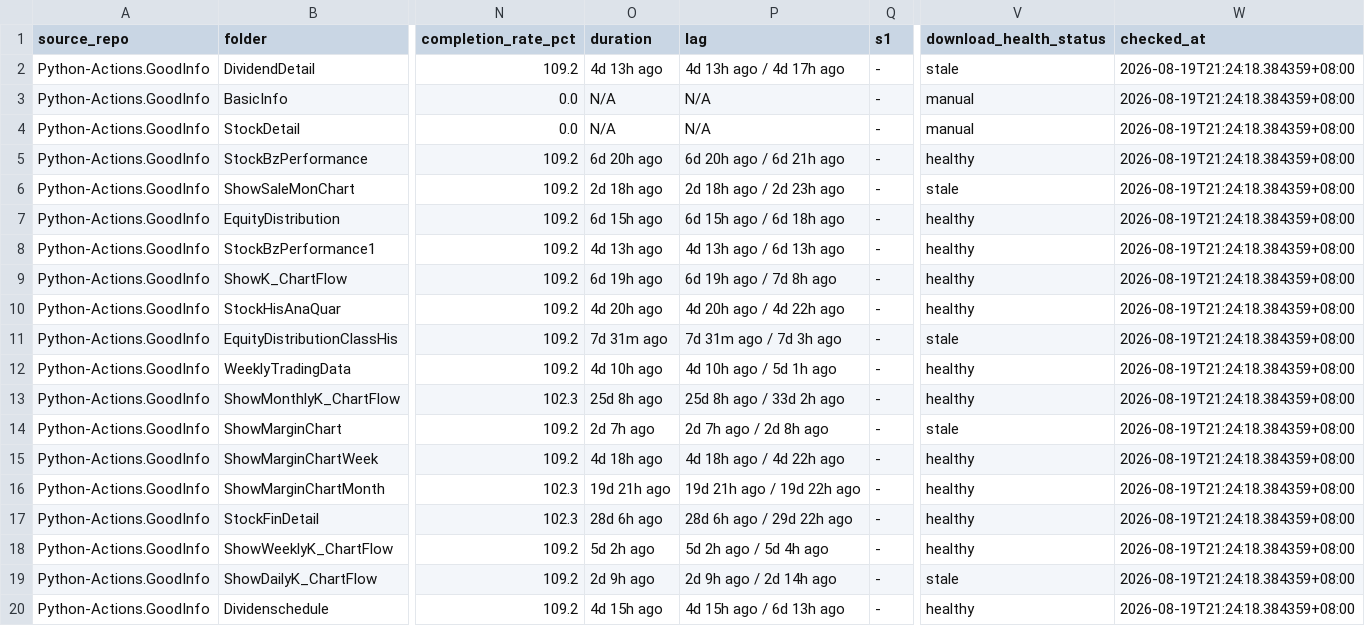
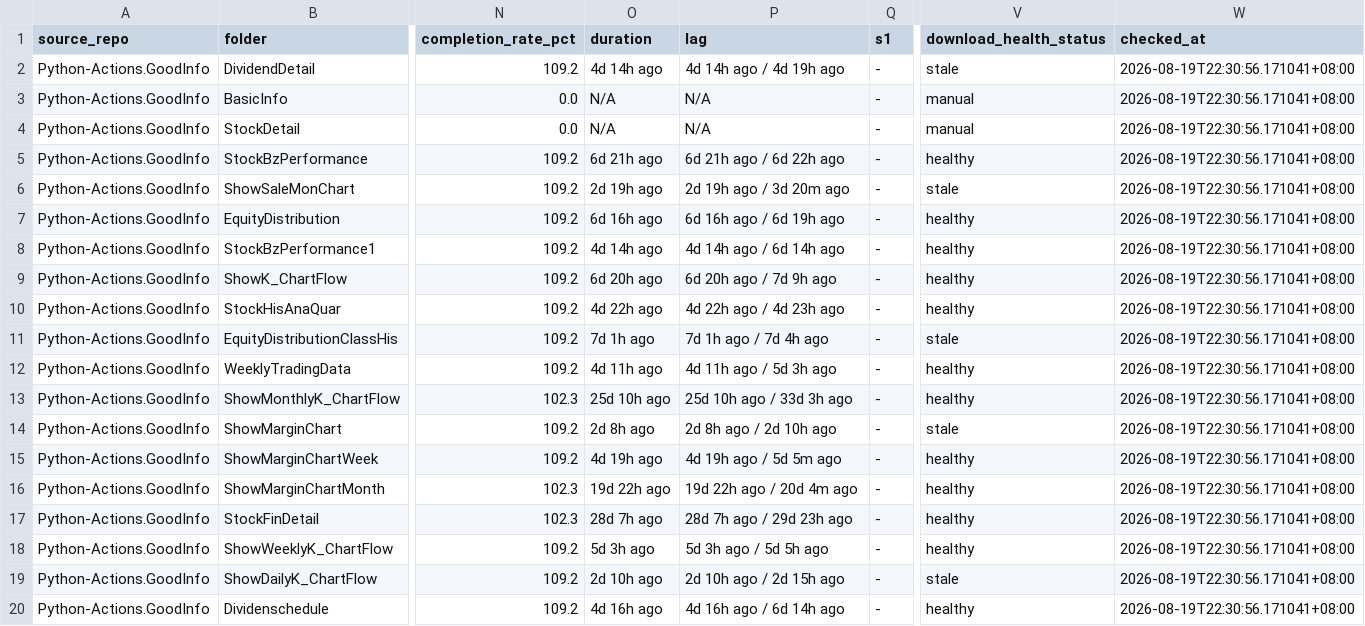
Before and after one commit to wenchiehlee-investment/Python-Actions.GoodInfo, a CSV file: data/upstream/goodinfo_download_health.csv, drawn as a sheet; only a part is shown, gaps mark what is left out; the diff names each change by its address in the sheet, - before the commit and + after, or states it on an @@ line.

Commit message:
🔄 synced file(s) with wenchiehlee-investment/Python-Actions.GoodInfo

```diff
--- a/data/upstream/goodinfo_download_health.csv
+++ b/data/upstream/goodinfo_download_health.csv
-O2 (duration): 4d 13h ago
+O2 (duration): 4d 14h ago
-P2 (lag): 4d 13h ago / 4d 17h ago
+P2 (lag): 4d 14h ago / 4d 19h ago
-W2:W20 (checked_at): 2026-08-19T21:24:18.384359+08:00
+W2:W20 (checked_at): 2026-08-19T22:30:56.171041+08:00
-O5 (duration): 6d 20h ago
+O5 (duration): 6d 21h ago
-P5 (lag): 6d 20h ago / 6d 21h ago
+P5 (lag): 6d 21h ago / 6d 22h ago
-O6 (duration): 2d 18h ago
+O6 (duration): 2d 19h ago
-P6 (lag): 2d 18h ago / 2d 23h ago
+P6 (lag): 2d 19h ago / 3d 20m ago
-O7 (duration): 6d 15h ago
+O7 (duration): 6d 16h ago
-P7 (lag): 6d 15h ago / 6d 18h ago
+P7 (lag): 6d 16h ago / 6d 19h ago
-O8 (duration): 4d 13h ago
+O8 (duration): 4d 14h ago
-P8 (lag): 4d 13h ago / 6d 13h ago
+P8 (lag): 4d 14h ago / 6d 14h ago
-O9 (duration): 6d 19h ago
+O9 (duration): 6d 20h ago
-P9 (lag): 6d 19h ago / 7d 8h ago
+P9 (lag): 6d 20h ago / 7d 9h ago
-O10 (duration): 4d 20h ago
+O10 (duration): 4d 22h ago
-P10 (lag): 4d 20h ago / 4d 22h ago
+P10 (lag): 4d 22h ago / 4d 23h ago
-O11 (duration): 7d 31m ago
+O11 (duration): 7d 1h ago
-P11 (lag): 7d 31m ago / 7d 3h ago
+P11 (lag): 7d 1h ago / 7d 4h ago
-O12 (duration): 4d 10h ago
+O12 (duration): 4d 11h ago
-P12 (lag): 4d 10h ago / 5d 1h ago
+P12 (lag): 4d 11h ago / 5d 3h ago
-O13 (duration): 25d 8h ago
+O13 (duration): 25d 10h ago
-P13 (lag): 25d 8h ago / 33d 2h ago
+P13 (lag): 25d 10h ago / 33d 3h ago
-O14 (duration): 2d 7h ago
+O14 (duration): 2d 8h ago
-P14 (lag): 2d 7h ago / 2d 8h ago
+P14 (lag): 2d 8h ago / 2d 10h ago
-O15 (duration): 4d 18h ago
+O15 (duration): 4d 19h ago
-P15 (lag): 4d 18h ago / 4d 22h ago
+P15 (lag): 4d 19h ago / 5d 5m ago
-O16 (duration): 19d 21h ago
+O16 (duration): 19d 22h ago
-P16 (lag): 19d 21h ago / 19d 22h ago
+P16 (lag): 19d 22h ago / 20d 4m ago
-O17 (duration): 28d 6h ago
+O17 (duration): 28d 7h ago
-P17 (lag): 28d 6h ago / 29d 22h ago
+P17 (lag): 28d 7h ago / 29d 23h ago
-O18 (duration): 5d 2h ago
+O18 (duration): 5d 3h ago
-P18 (lag): 5d 2h ago / 5d 4h ago
+P18 (lag): 5d 3h ago / 5d 5h ago
-O19 (duration): 2d 9h ago
+O19 (duration): 2d 10h ago
-P19 (lag): 2d 9h ago / 2d 14h ago
+P19 (lag): 2d 10h ago / 2d 15h ago
-O20 (duration): 4d 15h ago
+O20 (duration): 4d 16h ago
-P20 (lag): 4d 15h ago / 6d 13h ago
+P20 (lag): 4d 16h ago / 6d 14h ago
```
